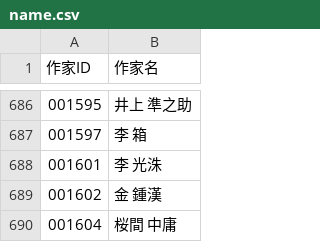
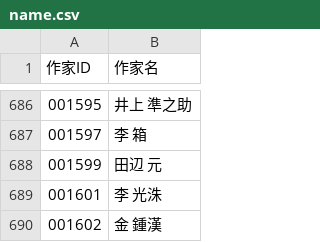
Before and after one commit to levelevel/AozoraTxt, a CSV file: csv/name.csv, drawn as a sheet; only a part is shown, gaps mark what is left out; the shorter side is filled out with more unchanged rows; the diff names each change by its address in the sheet, - before the commit and + after, or states it on an @@ line.

```diff
--- a/csv/name.csv
+++ b/csv/name.csv
+row 688: 001599 | 田辺 元
```
Also changed, not shown: 7 other files.
